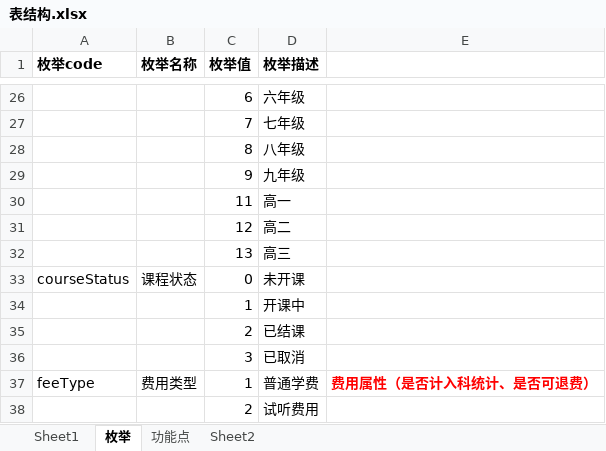
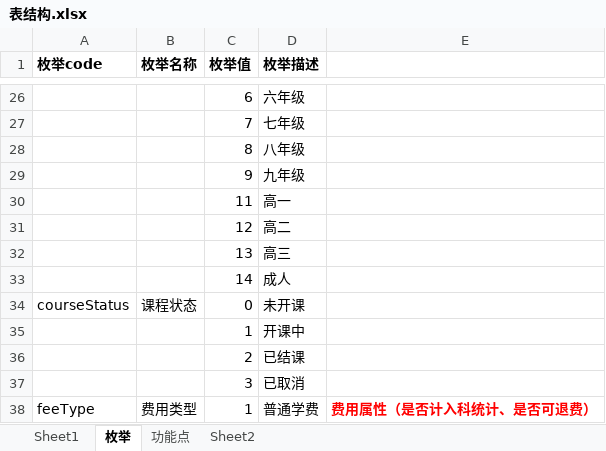
Before and after one commit to peterchenzhy/nmt_education, an Excel workbook: doc/表结构.xlsx, sheet 枚举, drawn as a sheet; only a part is shown, gaps mark what is left out; the shorter side is filled out with more unchanged rows; values as stored, in another font and other column widths than the file's, no borders; the diff names each change by its address in the sheet, - before the commit and + after, or states it on an @@ line.

```diff
--- a/doc/表结构.xlsx (sheet 枚举)
+++ b/doc/表结构.xlsx (sheet 枚举)
+row 33:  |  | 14 | 成人
```
Also changed, not shown: 9 other files.
